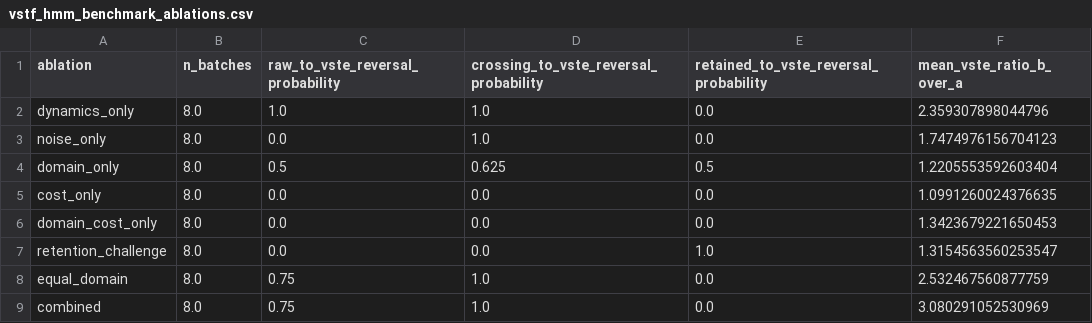
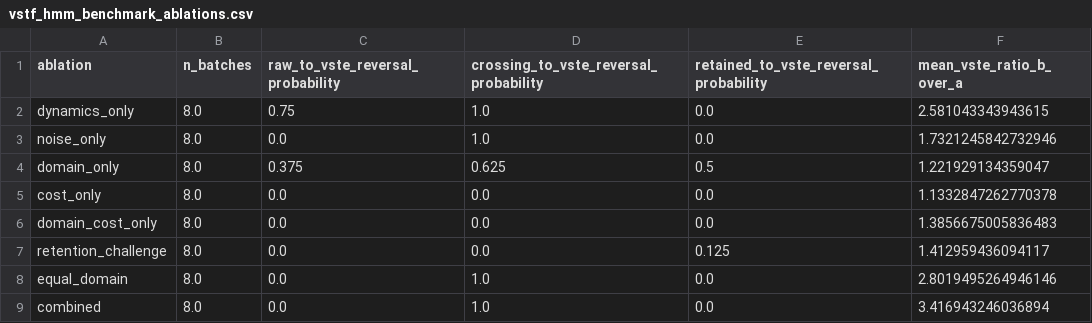
Before and after one commit to MartinPetrasek123/R_Universe_Evidence_Audited, a CSV file: vstf/vstf_hmm_benchmark_ablations.csv, drawn as a sheet.

```diff
--- a/vstf/vstf_hmm_benchmark_ablations.csv
+++ b/vstf/vstf_hmm_benchmark_ablations.csv
@@ -1,9 +1,9 @@
 ablation,n_batches,raw_to_vste_reversal_probability,crossing_to_vste_reversal_probability,retained_to_vste_reversal_probability,mean_vste_ratio_b_over_a
-dynamics_only,8.0,1.0,1.0,0.0,2.359307898044796
-noise_only,8.0,0.0,1.0,0.0,1.7474976156704123
-domain_only,8.0,0.5,0.625,0.5,1.2205553592603404
-cost_only,8.0,0.0,0.0,0.0,1.0991260024376635
-domain_cost_only,8.0,0.0,0.0,0.0,1.3423679221650453
-retention_challenge,8.0,0.0,0.0,1.0,1.3154563560253547
-equal_domain,8.0,0.75,1.0,0.0,2.532467560877759
-combined,8.0,0.75,1.0,0.0,3.080291052530969
+dynamics_only,8.0,0.75,1.0,0.0,2.581043343943615
+noise_only,8.0,0.0,1.0,0.0,1.7321245842732946
+domain_only,8.0,0.375,0.625,0.5,1.221929134359047
+cost_only,8.0,0.0,0.0,0.0,1.1332847262770378
+domain_cost_only,8.0,0.0,0.0,0.0,1.3856675005836483
+retention_challenge,8.0,0.0,0.0,0.125,1.412959436094117
+equal_domain,8.0,0.0,1.0,0.0,2.8019495264946146
+combined,8.0,0.0,1.0,0.0,3.416943246036894
```
Also changed, not shown: vstf/vstf_hmm_benchmark_monte_carlo.csv, vstf/vstf_hmm_benchmark_summary.csv, 11 other files.
